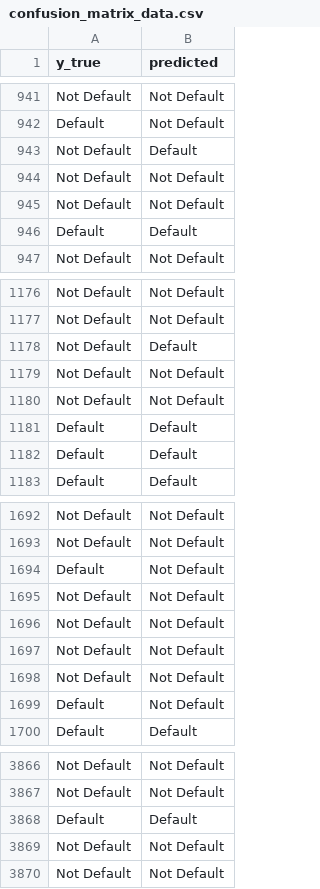
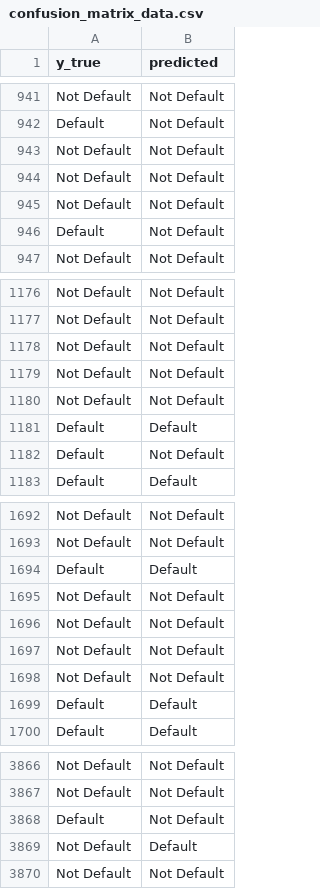
Before and after one commit to felipebita/credit_risk_automated, a CSV file: reports/confusion_matrix_data.csv, drawn as a sheet; only a part is shown, gaps mark what is left out; the diff covers the shown part only.

```diff
--- a/reports/confusion_matrix_data.csv
+++ b/reports/confusion_matrix_data.csv
@@ -942,6 +942,6 @@ Not Default,Not Default
 Default,Not Default
-Not Default,Default
+Not Default,Not Default
 Not Default,Not Default
 Not Default,Not Default
-Default,Default
+Default,Not Default
 Not Default,Not Default
@@ -1177,3 +1177,3 @@ Not Default,Not Default
 Not Default,Not Default
-Not Default,Default
+Not Default,Not Default
 Not Default,Not Default
@@ -1181,3 +1181,3 @@ Not Default,Not Default
 Default,Default
-Default,Default
+Default,Not Default
 Default,Default
@@ -1693,3 +1693,3 @@ Not Default,Not Default
 Not Default,Not Default
-Default,Not Default
+Default,Default
 Not Default,Not Default
@@ -1698,3 +1698,3 @@ Not Default,Not Default
 Not Default,Not Default
-Default,Not Default
+Default,Default
 Default,Default
@@ -3867,4 +3867,4 @@ Not Default,Not Default
 Not Default,Not Default
-Default,Default
-Not Default,Not Default
+Default,Not Default
+Not Default,Default
 Not Default,Not Default
```
Also changed, not shown: 92 edited cells elsewhere in this file, 5 other files.
